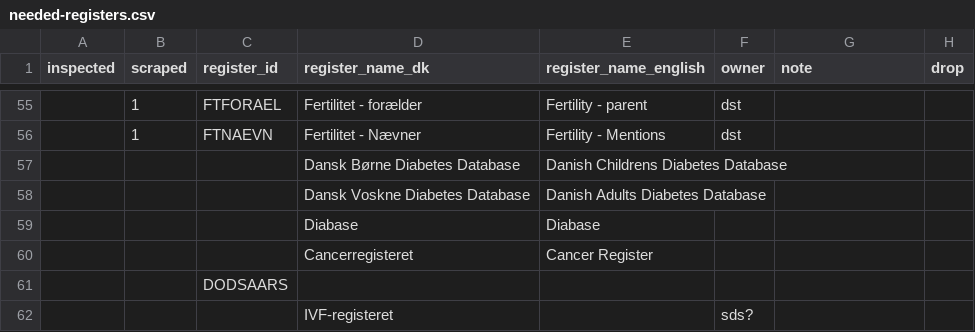
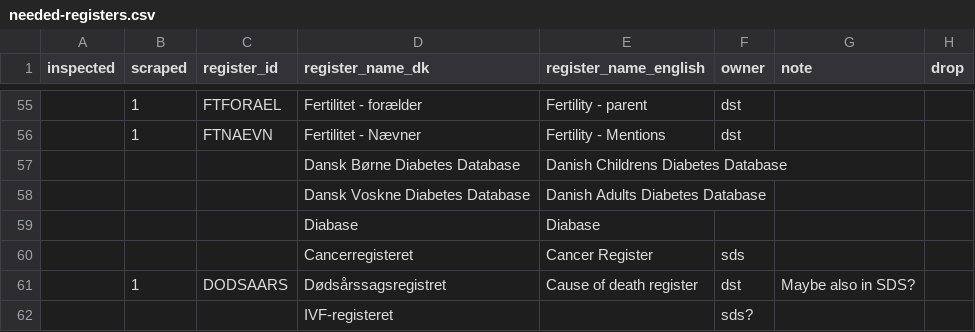
Before and after one commit to steno-aarhus/darter-project, a CSV file: data/needed-registers.csv, drawn as a sheet; only a part is shown, gaps mark what is left out; the diff covers the shown part only.

Commit message:
update register list, checked those that have been scraped

```diff
--- a/data/needed-registers.csv
+++ b/data/needed-registers.csv
@@ -59,4 +59,4 @@ inspected,scraped,register_id,register_name_dk,register_name_english,owner,note,
 ,,,Diabase,Diabase,,,
-,,,Cancerregisteret,Cancer Register,,,
-,,DODSAARS,,,,,
+,,,Cancerregisteret,Cancer Register,sds,,
+,1,DODSAARS,Dødsårssagsregistret,Cause of death register,dst,Maybe also in SDS?,
 ,,,IVF-registeret,,sds?,,
```
Also changed, not shown: 26 edited cells elsewhere in this file.
